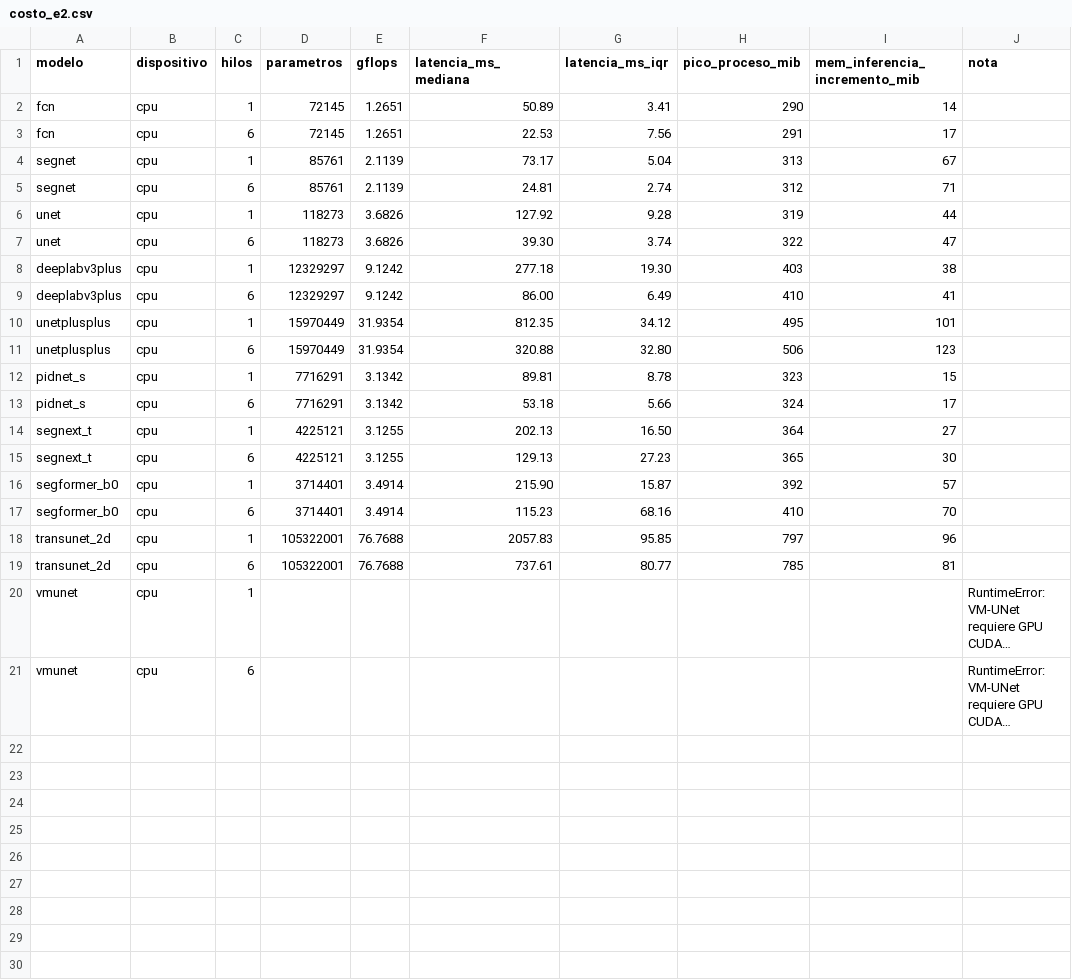
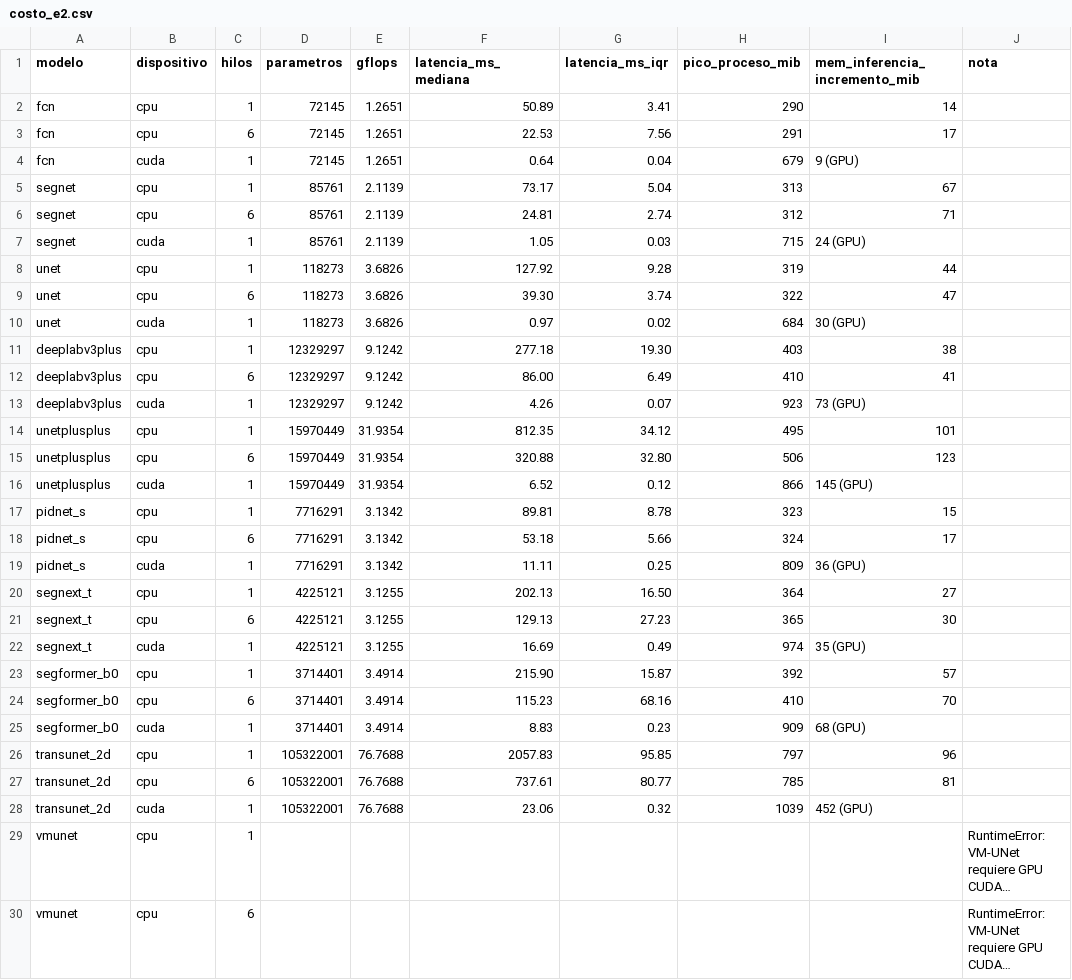
Before and after one commit to luisperez03/Deep_Learning_IMO, a CSV file: e2/tesis_imo_para_codex/resultados/costo_e2/costo_e2.csv, drawn as a sheet; only a part is shown; long unchanged cells end in …; the diff covers the shown part only; the diff names each change by its address in the sheet, - before the commit and + after, or states it on an @@ line.

```diff
--- a/e2/tesis_imo_para_codex/resultados/costo_e2/costo_e2.csv
+++ b/e2/tesis_imo_para_codex/resultados/costo_e2/costo_e2.csv
+row 4: fcn | cuda | 1 | 72145 | 1.2651 | 0.64 | 0.04 | 679 | 9 (GPU)
+row 7: segnet | cuda | 1 | 85761 | 2.1139 | 1.05 | 0.03 | 715 | 24 (GPU)
+row 10: unet | cuda | 1 | 118273 | 3.6826 | 0.97 | 0.02 | 684 | 30 (GPU)
+row 13: deeplabv3plus | cuda | 1 | 12329297 | 9.1242 | 4.26 | 0.07 | 923 | 73 (GPU)
+row 16: unetplusplus | cuda | 1 | 15970449 | 31.9354 | 6.52 | 0.12 | 866 | 145 (GPU)
+row 19: pidnet_s | cuda | 1 | 7716291 | 3.1342 | 11.11 | 0.25 | 809 | 36 (GPU)
+row 22: segnext_t | cuda | 1 | 4225121 | 3.1255 | 16.69 | 0.49 | 974 | 35 (GPU)
+row 25: segformer_b0 | cuda | 1 | 3714401 | 3.4914 | 8.83 | 0.23 | 909 | 68 (GPU)
+row 28: transunet_2d | cuda | 1 | 105322001 | 76.7688 | 23.06 | 0.32 | 1039 | 452 (GPU)
```
Also changed, not shown: 1 added row elsewhere in this file, 20 other files.
